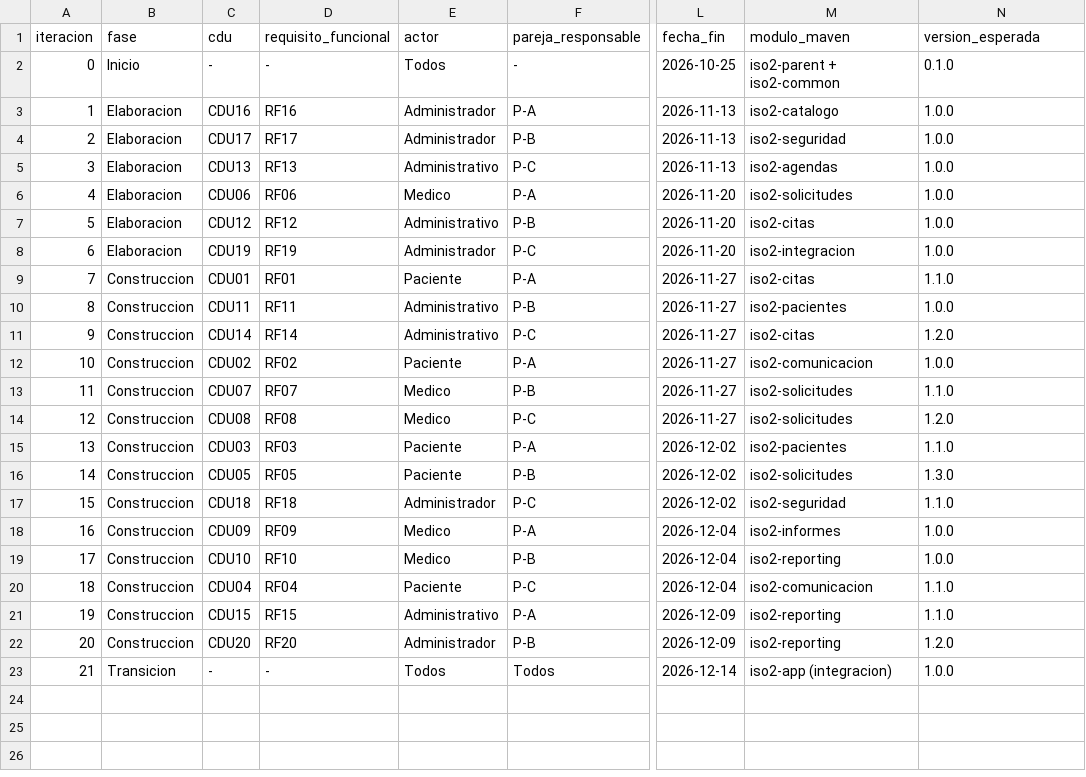
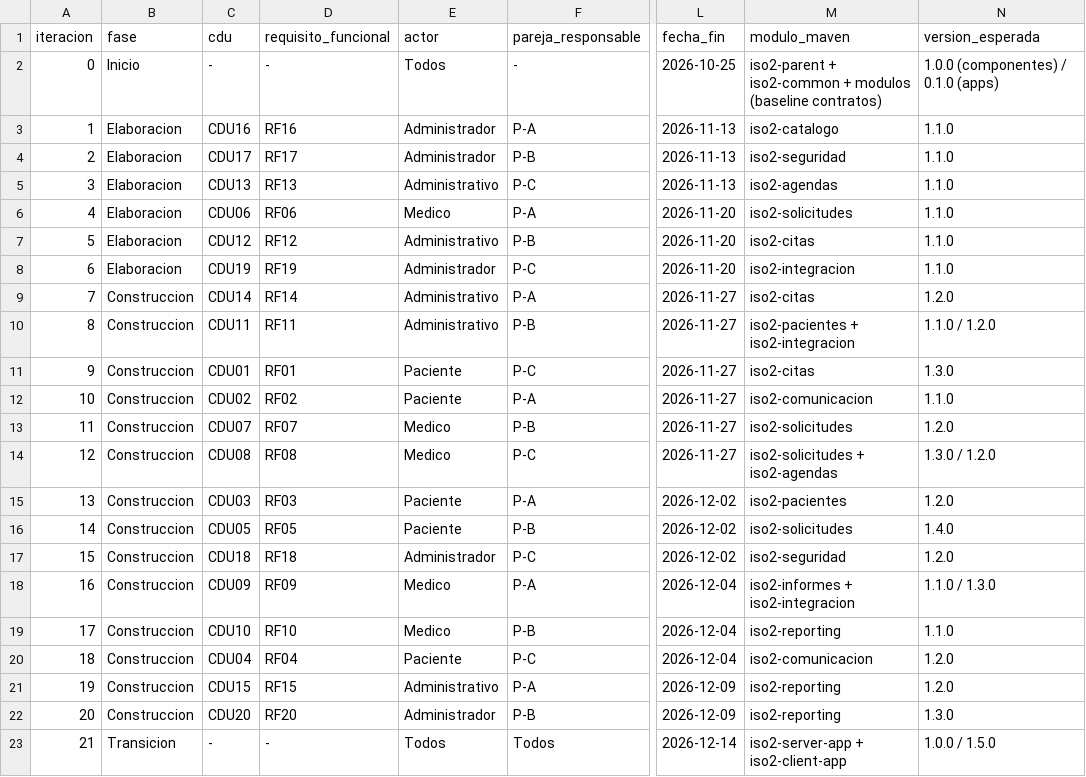
Before and after one commit to IsmaelCaballero/PrISO2-25-26, a CSV file: docs/planificacion-iteraciones.csv, drawn as a sheet; only a part is shown, gaps mark what is left out; the diff names each change by its address in the sheet, - before the commit and + after, or states it on an @@ line.

Commit message:
docs(componentes · Iter0/Proceso): planificación de evolución de componentes por versiones e incrementos
- docs/componentes-versionado.md: 13 submódulos Maven, matriz CDU→componente (P/C), niveles de riesgo T1-T4 de los 20 CDU, incrementos 1.y.0 por componente con esfuerzo/tokens (492 h, 12.300 EUR, ~2,1M tokens) y matriz componente×iteración
- docs/componentes-versiones.csv: matriz componente × iteración en CSV
- PLAN.md: convención D22 (baseline 1.0.0 Iter0 + incrementos por riesgo decreciente), enlace a docs de componentes, swap Iter7↔9 y versiones 1.x.0 en tabla §4
- docs/planificacion-PUD.md (v1.1.0) y docs/planificacion-iteraciones.csv: alineados al nuevo esquema de versionado, inversión CDU14↔CDU01 en Iter7/9 e iso2-server-app/client-app en Iter21
- DECISIONS.md: ADRs D22 (esquema de versionado/riesgo) y D23 (inversión Iter7↔9)
- STATUS.md: registro sesión 3 y punto de continuación; README.md: enlaces a los nuevos docs

```diff
--- a/docs/planificacion-iteraciones.csv
+++ b/docs/planificacion-iteraciones.csv
-M2 (modulo_maven): iso2-parent + iso2-common
+M2 (modulo_maven): iso2-parent + iso2-common + modulos (baseline contratos)
-N2 (version_esperada): 0.1.0
+N2 (version_esperada): 1.0.0 (componentes) / 0.1.0 (apps)
-N3:N8 (version_esperada): 1.0.0
+N3:N8 (version_esperada): 1.1.0
-C9 (cdu): CDU01
+C9 (cdu): CDU14
-D9 (requisito_funcional): RF01
+D9 (requisito_funcional): RF14
-E9 (actor): Paciente
+E9 (actor): Administrativo
-N9 (version_esperada): 1.1.0
+N9 (version_esperada): 1.2.0
-M10 (modulo_maven): iso2-pacientes
+M10 (modulo_maven): iso2-pacientes + iso2-integracion
-N10 (version_esperada): 1.0.0
+N10 (version_esperada): 1.1.0 / 1.2.0
-C11 (cdu): CDU14
+C11 (cdu): CDU01
-D11 (requisito_funcional): RF14
+D11 (requisito_funcional): RF01
-E11 (actor): Administrativo
+E11 (actor): Paciente
-N11 (version_esperada): 1.2.0
+N11 (version_esperada): 1.3.0
-N12 (version_esperada): 1.0.0
+N12 (version_esperada): 1.1.0
-N13 (version_esperada): 1.1.0
+N13 (version_esperada): 1.2.0
-M14 (modulo_maven): iso2-solicitudes
+M14 (modulo_maven): iso2-solicitudes + iso2-agendas
-N14 (version_esperada): 1.2.0
+N14 (version_esperada): 1.3.0 / 1.2.0
-N15 (version_esperada): 1.1.0
+N15 (version_esperada): 1.2.0
-N16 (version_esperada): 1.3.0
+N16 (version_esperada): 1.4.0
-N17 (version_esperada): 1.1.0
+N17 (version_esperada): 1.2.0
-M18 (modulo_maven): iso2-informes
+M18 (modulo_maven): iso2-informes + iso2-integracion
-N18 (version_esperada): 1.0.0
+N18 (version_esperada): 1.1.0 / 1.3.0
-N19 (version_esperada): 1.0.0
+N19 (version_esperada): 1.1.0
-N20:N21 (version_esperada): 1.1.0
+N20:N21 (version_esperada): 1.2.0
-N22 (version_esperada): 1.2.0
+N22 (version_esperada): 1.3.0
-M23 (modulo_maven): iso2-app (integracion)
+M23 (modulo_maven): iso2-server-app + iso2-client-app
-N23 (version_esperada): 1.0.0
+N23 (version_esperada): 1.0.0 / 1.5.0
```
Also changed, not shown: 7 other files.
